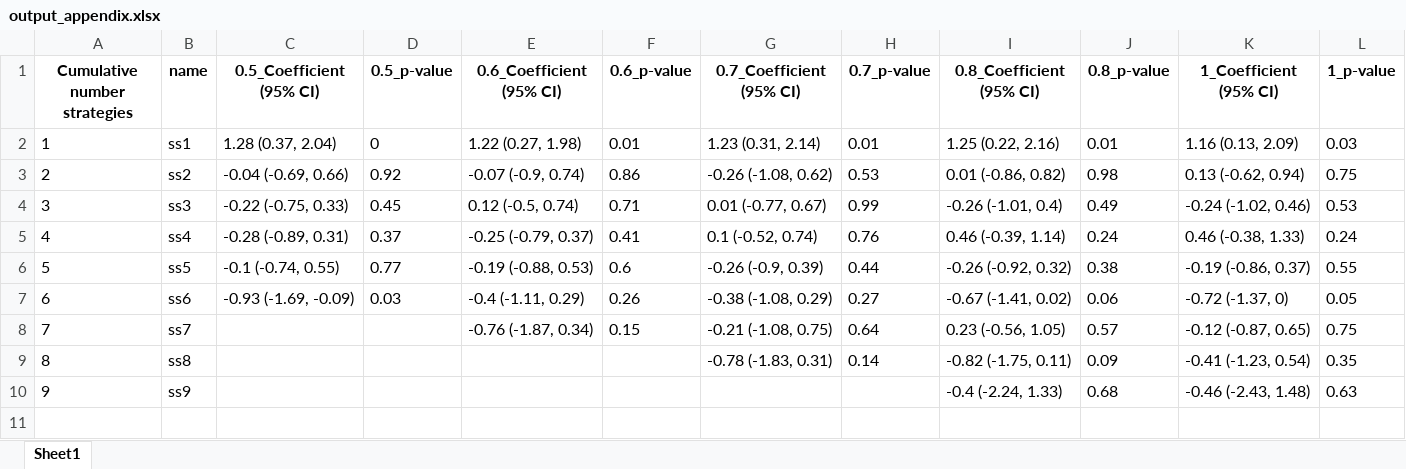
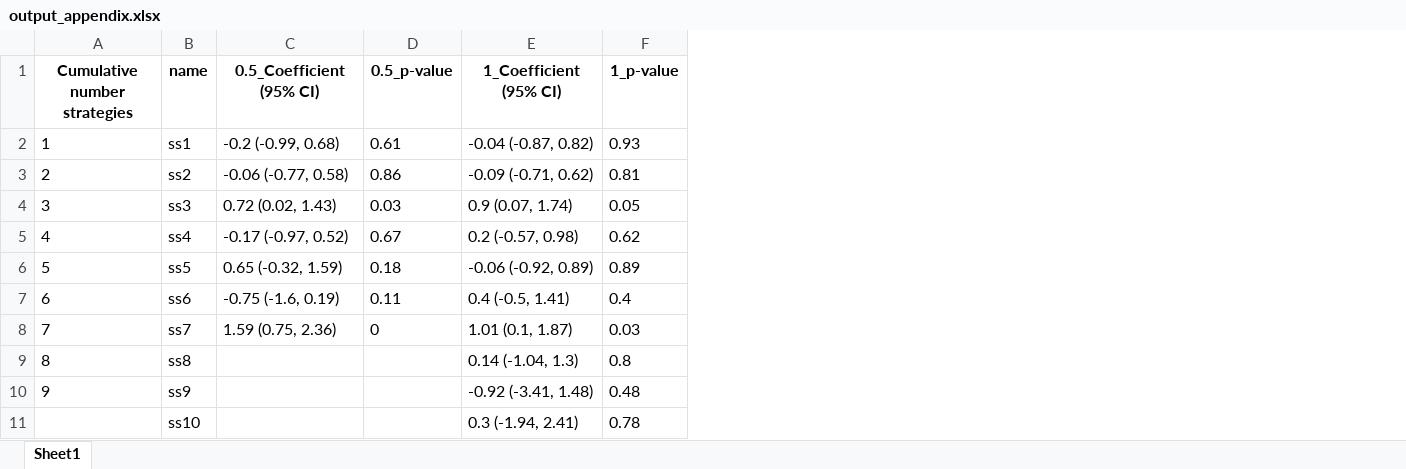
Before and after one commit to ztimpeicf/nscps_district_cases, an Excel workbook: output_appendix.xlsx, sheet Sheet1, drawn as a sheet; values as stored, in another font and other column widths than the file's, no borders; removed rows and columns are numbered as before the commit, all else as after; the diff names each change by its address in the sheet, - before the commit and + after, or states it on an @@ line.

```diff
--- a/output_appendix.xlsx (sheet Sheet1)
+++ b/output_appendix.xlsx (sheet Sheet1)
-column E (0.6_Coefficient (95% CI)), rows 2-8: 1.22 (0.27, 1.98) | -0.07 (-0.9, 0.74) | 0.12 (-0.5, 0.74) | -0.25 (-0.79, 0.37) | -0.19 (-0.88, 0.53) | -0.4 (-1.11, 0.29) | -0.76 (-1.87, 0.34)
-column F (0.6_p-value), rows 2-8: 0.01 | 0.86 | 0.71 | 0.41 | 0.6 | 0.26 | 0.15
-column G (0.7_Coefficient (95% CI)), rows 2-9: 1.23 (0.31, 2.14) | -0.26 (-1.08, 0.62) | 0.01 (-0.77, 0.67) | 0.1 (-0.52, 0.74) | -0.26 (-0.9, 0.39) | -0.38 (-1.08, 0.29) | -0.21 (-1.08, 0.75) | -0.78 (-1.83, 0.31)
-column H (0.7_p-value), rows 2-9: 0.01 | 0.53 | 0.99 | 0.76 | 0.44 | 0.27 | 0.64 | 0.14
-column I (0.8_Coefficient (95% CI)), rows 2-10: 1.25 (0.22, 2.16) | 0.01 (-0.86, 0.82) | -0.26 (-1.01, 0.4) | 0.46 (-0.39, 1.14) | -0.26 (-0.92, 0.32) | -0.67 (-1.41, 0.02) | 0.23 (-0.56, 1.05) | -0.82 (-1.75, 0.11) | -0.4 (-2.24, 1.33)
-column J (0.8_p-value), rows 2-10: 0.01 | 0.98 | 0.49 | 0.24 | 0.38 | 0.06 | 0.57 | 0.09 | 0.68
-C2 (0.5_Coefficient (95% CI)): 1.28 (0.37, 2.04)
+C2 (0.5_Coefficient (95% CI)): -0.2 (-0.99, 0.68)
-D2 (0.5_p-value): 0
+D2 (0.5_p-value): 0.61
-E2 (1_Coefficient (95% CI)): 1.16 (0.13, 2.09)
+E2 (1_Coefficient (95% CI)): -0.04 (-0.87, 0.82)
-F2 (1_p-value): 0.03
+F2 (1_p-value): 0.93
-C3 (0.5_Coefficient (95% CI)): -0.04 (-0.69, 0.66)
+C3 (0.5_Coefficient (95% CI)): -0.06 (-0.77, 0.58)
-D3 (0.5_p-value): 0.92
+D3 (0.5_p-value): 0.86
-E3 (1_Coefficient (95% CI)): 0.13 (-0.62, 0.94)
+E3 (1_Coefficient (95% CI)): -0.09 (-0.71, 0.62)
-F3 (1_p-value): 0.75
+F3 (1_p-value): 0.81
-C4 (0.5_Coefficient (95% CI)): -0.22 (-0.75, 0.33)
+C4 (0.5_Coefficient (95% CI)): 0.72 (0.02, 1.43)
-D4 (0.5_p-value): 0.45
+D4 (0.5_p-value): 0.03
-E4 (1_Coefficient (95% CI)): -0.24 (-1.02, 0.46)
+E4 (1_Coefficient (95% CI)): 0.9 (0.07, 1.74)
-F4 (1_p-value): 0.53
+F4 (1_p-value): 0.05
-C5 (0.5_Coefficient (95% CI)): -0.28 (-0.89, 0.31)
+C5 (0.5_Coefficient (95% CI)): -0.17 (-0.97, 0.52)
-D5 (0.5_p-value): 0.37
+D5 (0.5_p-value): 0.67
-E5 (1_Coefficient (95% CI)): 0.46 (-0.38, 1.33)
+E5 (1_Coefficient (95% CI)): 0.2 (-0.57, 0.98)
-F5 (1_p-value): 0.24
+F5 (1_p-value): 0.62
-C6 (0.5_Coefficient (95% CI)): -0.1 (-0.74, 0.55)
+C6 (0.5_Coefficient (95% CI)): 0.65 (-0.32, 1.59)
-D6 (0.5_p-value): 0.77
+D6 (0.5_p-value): 0.18
-E6 (1_Coefficient (95% CI)): -0.19 (-0.86, 0.37)
+E6 (1_Coefficient (95% CI)): -0.06 (-0.92, 0.89)
-F6 (1_p-value): 0.55
+F6 (1_p-value): 0.89
-C7 (0.5_Coefficient (95% CI)): -0.93 (-1.69, -0.09)
+C7 (0.5_Coefficient (95% CI)): -0.75 (-1.6, 0.19)
-D7 (0.5_p-value): 0.03
+D7 (0.5_p-value): 0.11
-E7 (1_Coefficient (95% CI)): -0.72 (-1.37, 0)
+E7 (1_Coefficient (95% CI)): 0.4 (-0.5, 1.41)
-F7 (1_p-value): 0.05
+F7 (1_p-value): 0.4
-C8 (0.5_Coefficient (95% CI)): (empty)
+C8 (0.5_Coefficient (95% CI)): 1.59 (0.75, 2.36)
-D8 (0.5_p-value): (empty)
+D8 (0.5_p-value): 0
-E8 (1_Coefficient (95% CI)): -0.12 (-0.87, 0.65)
+E8 (1_Coefficient (95% CI)): 1.01 (0.1, 1.87)
-F8 (1_p-value): 0.75
+F8 (1_p-value): 0.03
-E9 (1_Coefficient (95% CI)): -0.41 (-1.23, 0.54)
+E9 (1_Coefficient (95% CI)): 0.14 (-1.04, 1.3)
-F9 (1_p-value): 0.35
+F9 (1_p-value): 0.8
-E10 (1_Coefficient (95% CI)): -0.46 (-2.43, 1.48)
+E10 (1_Coefficient (95% CI)): -0.92 (-3.41, 1.48)
-F10 (1_p-value): 0.63
+F10 (1_p-value): 0.48
+row 11:  | ss10 |  |  | 0.3 (-1.94, 2.41) | 0.78
```
Also changed, not shown: analytic_data.xlsx, cumulative_results.xlsx, 30 other files.
